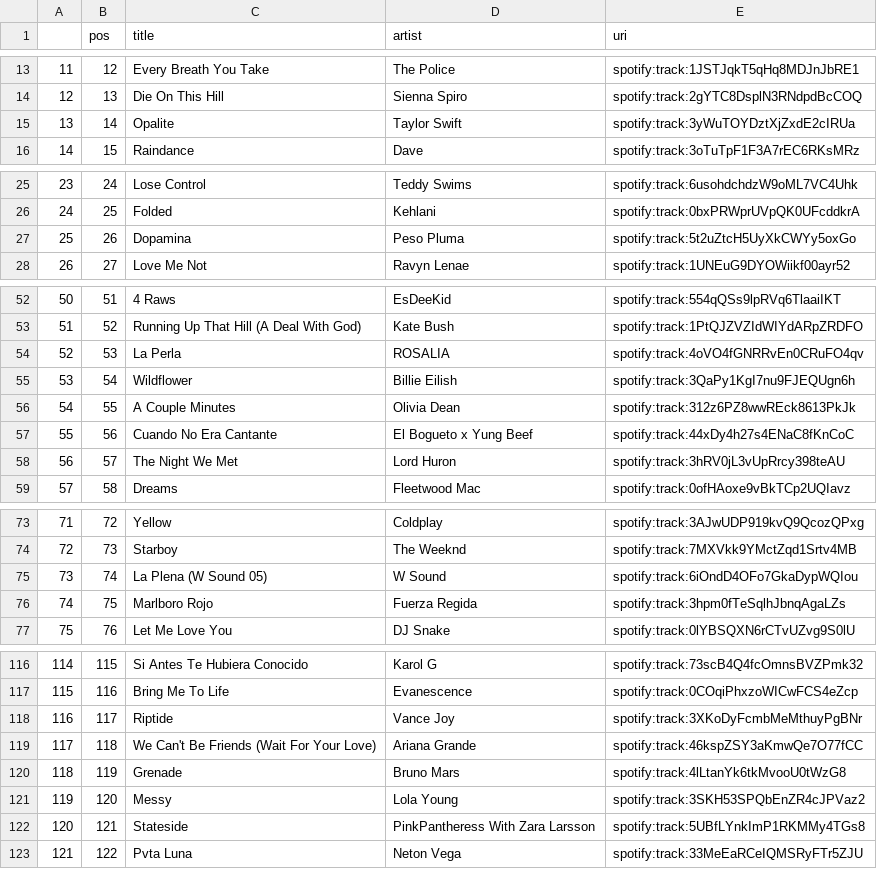
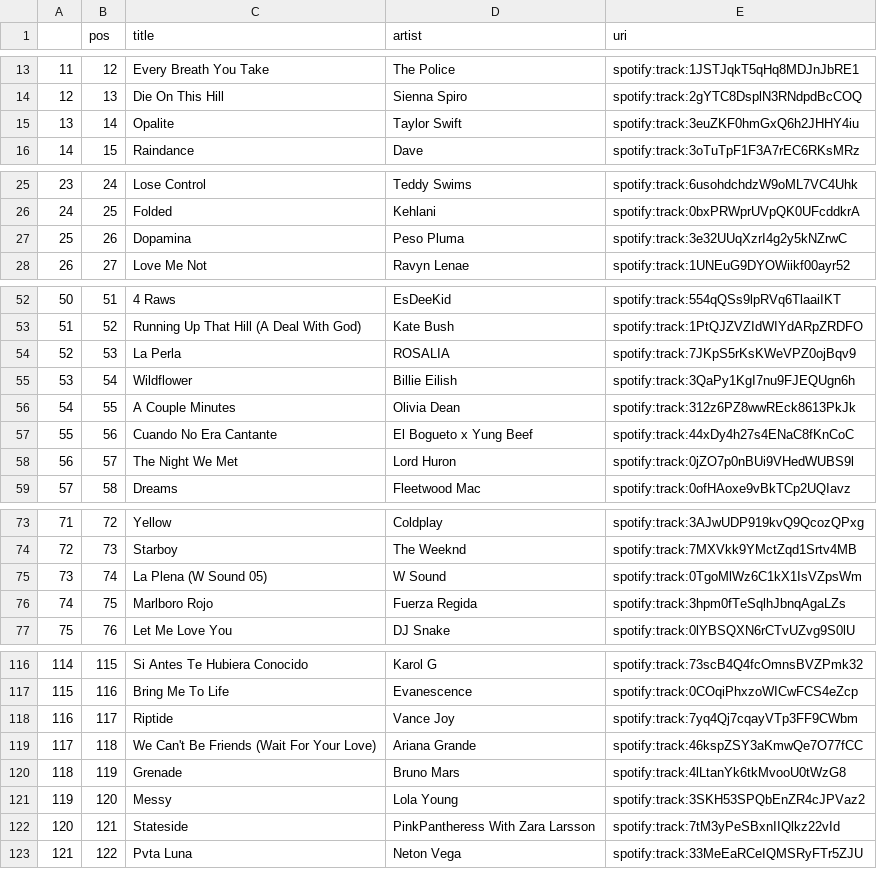
Before and after one commit to kurczakooo/top-playlists-maker, a CSV file: src/data/top_200_global.csv, drawn as a sheet; only a part is shown, gaps mark what is left out; the diff covers the shown part only.

```diff
--- a/src/data/top_200_global.csv
+++ b/src/data/top_200_global.csv
@@ -14,3 +14,3 @@
 12,13,Die On This Hill,Sienna Spiro,spotify:track:2gYTC8DsplN3RNdpdBcCOQ
-13,14,Opalite,Taylor Swift,spotify:track:3yWuTOYDztXjZxdE2cIRUa
+13,14,Opalite,Taylor Swift,spotify:track:3euZKF0hmGxQ6h2JHHY4iu
 14,15,Raindance,Dave,spotify:track:3oTuTpF1F3A7rEC6RKsMRz
@@ -26,3 +26,3 @@
 24,25,Folded,Kehlani,spotify:track:0bxPRWprUVpQK0UFcddkrA
-25,26,Dopamina,Peso Pluma,spotify:track:5t2uZtcH5UyXkCWYy5oxGo
+25,26,Dopamina,Peso Pluma,spotify:track:3e32UUqXzrI4g2y5kNZrwC
 26,27,Love Me Not,Ravyn Lenae,spotify:track:1UNEuG9DYOWiikf00ayr52
@@ -53,3 +53,3 @@
 51,52,Running Up That Hill (A Deal With God),Kate Bush,spotify:track:1PtQJZVZIdWIYdARpZRDFO
-52,53,La Perla,ROSALIA,spotify:track:4oVO4fGNRRvEn0CRuFO4qv
+52,53,La Perla,ROSALIA,spotify:track:7JKpS5rKsKWeVPZ0ojBqv9
 53,54,Wildflower,Billie Eilish,spotify:track:3QaPy1KgI7nu9FJEQUgn6h
@@ -57,3 +57,3 @@
 55,56,Cuando No Era Cantante,El Bogueto x Yung Beef,spotify:track:44xDy4h27s4ENaC8fKnCoC
-56,57,The Night We Met,Lord Huron,spotify:track:3hRV0jL3vUpRrcy398teAU
+56,57,The Night We Met,Lord Huron,spotify:track:0jZO7p0nBUi9VHedWUBS9l
 57,58,Dreams,Fleetwood Mac,spotify:track:0ofHAoxe9vBkTCp2UQIavz
@@ -74,3 +74,3 @@
 72,73,Starboy,The Weeknd,spotify:track:7MXVkk9YMctZqd1Srtv4MB
-73,74,La Plena (W Sound 05),W Sound,spotify:track:6iOndD4OFo7GkaDypWQIou
+73,74,La Plena (W Sound 05),W Sound,spotify:track:0TgoMlWz6C1kX1IsVZpsWm
 74,75,Marlboro Rojo,Fuerza Regida,spotify:track:3hpm0fTeSqlhJbnqAgaLZs
@@ -117,3 +117,3 @@
 115,116,Bring Me To Life,Evanescence,spotify:track:0COqiPhxzoWICwFCS4eZcp
-116,117,Riptide,Vance Joy,spotify:track:3XKoDyFcmbMeMthuyPgBNr
+116,117,Riptide,Vance Joy,spotify:track:7yq4Qj7cqayVTp3FF9CWbm
 117,118,We Can't Be Friends (Wait For Your Love),Ariana Grande,spotify:track:46kspZSY3aKmwQe7O77fCC
@@ -121,3 +121,3 @@
 119,120,Messy,Lola Young,spotify:track:3SKH53SPQbEnZR4cJPVaz2
-120,121,Stateside,PinkPantheress With Zara Larsson,spotify:track:5UBfLYnkImP1RKMMy4TGs8
+120,121,Stateside,PinkPantheress With Zara Larsson,spotify:track:7tM3yPeSBxnIIQlkz22vId
 121,122,Pvta Luna,Neton Vega,spotify:track:33MeEaRCeIQMSRyFTr5ZJU
```
Also changed, not shown: 2 edited cells elsewhere in this file, src/data/follower_count.csv, 9 other files.
